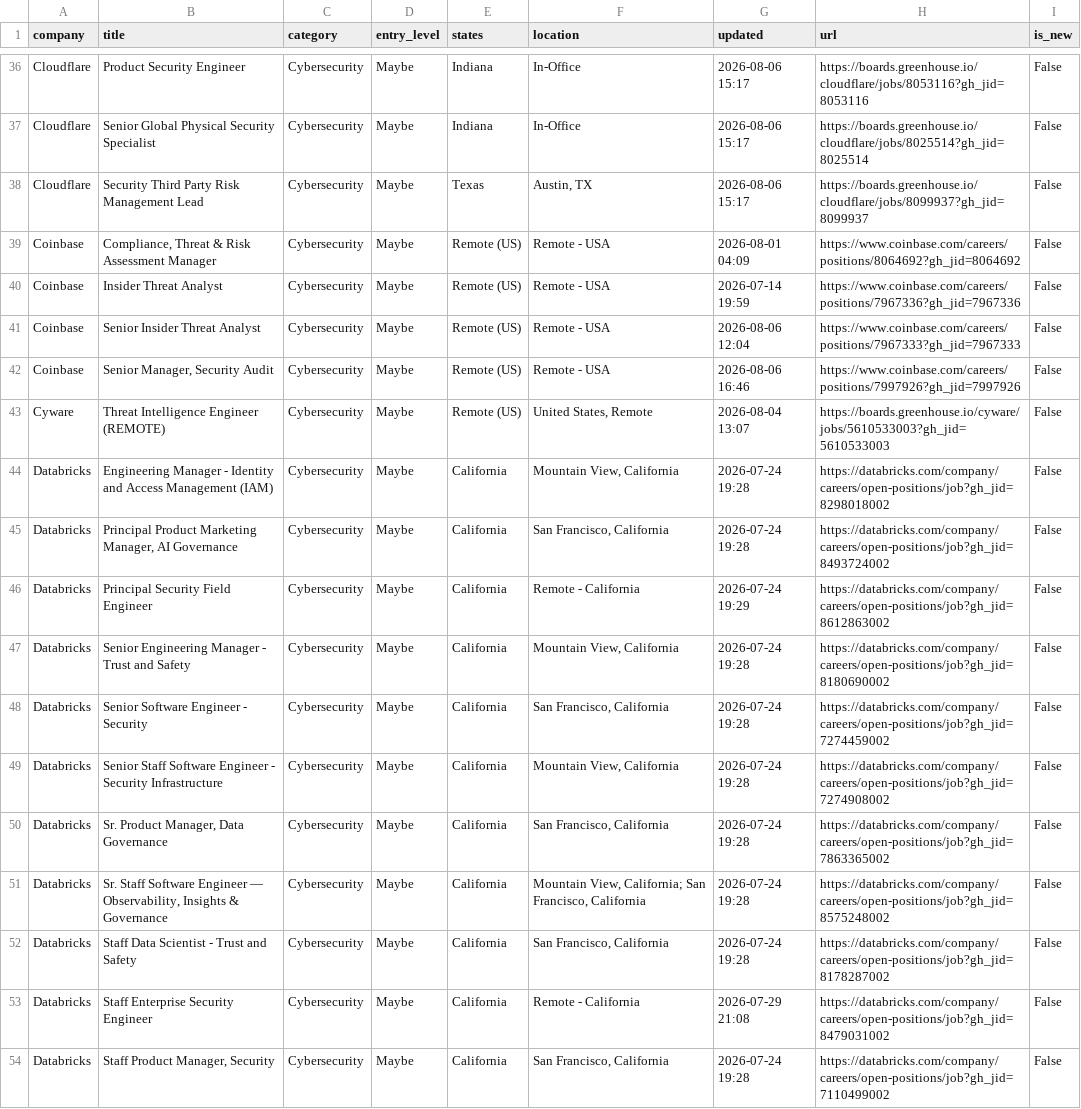
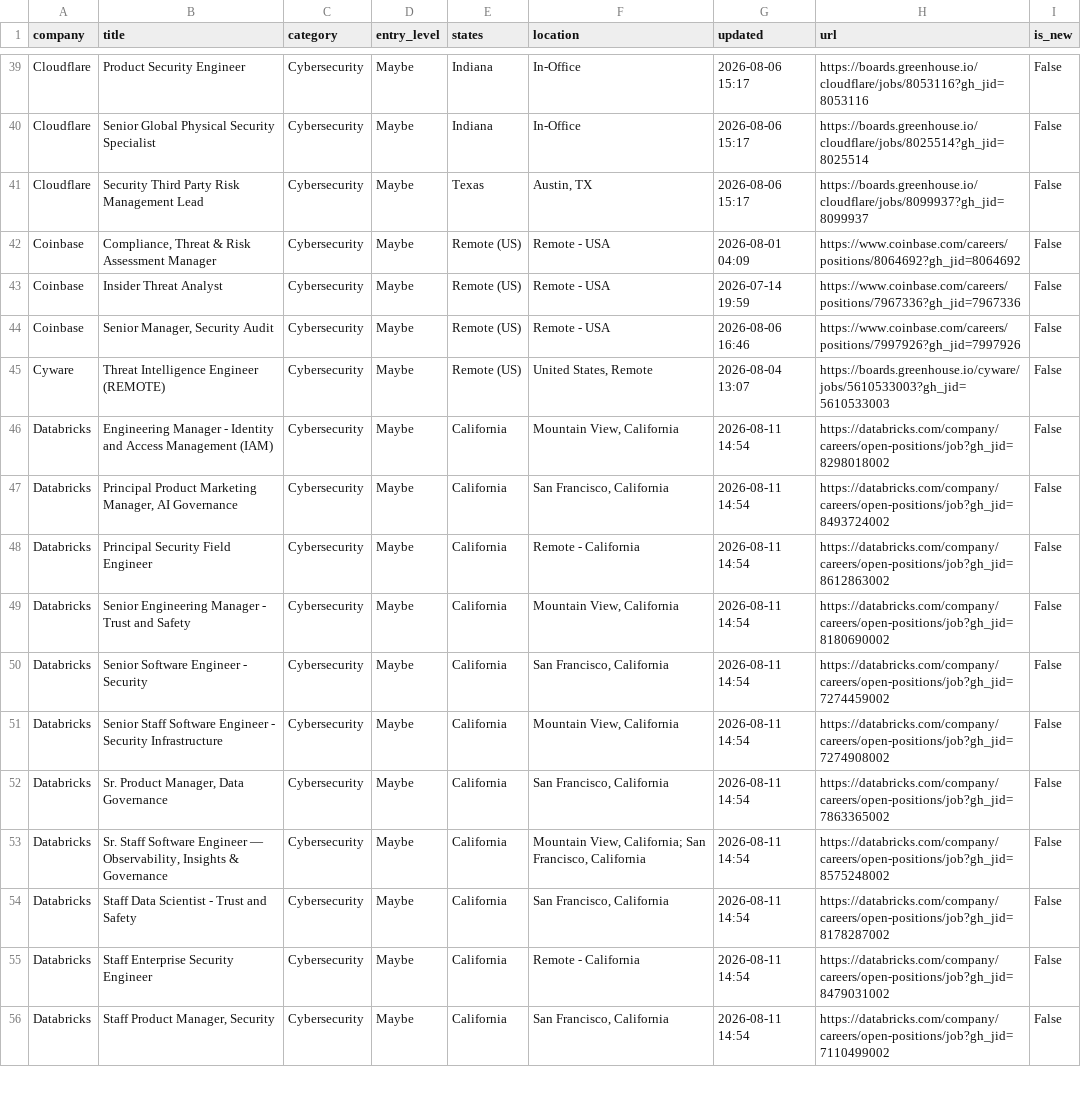
Before and after one commit to bikloz50/cybersecurity-job-tracker, a CSV file: cyber_jobs.csv, drawn as a sheet; only a part is shown, gaps mark what is left out; the diff covers the shown part only.

```diff
--- a/cyber_jobs.csv
+++ b/cyber_jobs.csv
@@ -40,15 +43,14 @@ Coinbase,"Compliance, Threat & Risk Assessment Manager",Cybersecurity,Maybe,Remo
 Coinbase,Insider Threat Analyst,Cybersecurity,Maybe,Remote (US),Remote - USA,2026-07-14 19:59,https://www.coinbase.com/careers/positions/7967336?gh_jid=7967336,False
-Coinbase,Senior Insider Threat Analyst,Cybersecurity,Maybe,Remote (US),Remote - USA,2026-08-06 12:04,https://www.coinbase.com/careers/positions/7967333?gh_jid=7967333,False
 Coinbase,"Senior Manager, Security Audit",Cybersecurity,Maybe,Remote (US),Remote - USA,2026-08-06 16:46,https://www.coinbase.com/careers/positions/7997926?gh_jid=7997926,False
 Cyware,Threat Intelligence Engineer (REMOTE),Cybersecurity,Maybe,Remote (US),"United States, Remote",2026-08-04 13:07,https://boards.greenhouse.io/cyware/jobs/5610533003?gh_jid=5610533003,False
-Databricks,Engineering Manager - Identity and Access Management (IAM),Cybersecurity,Maybe,California,"Mountain View, California",2026-07-24 19:28,https://databricks.com/company/careers/open-positions/job?gh_jid=8298018002,False
-Databricks,"Principal Product Marketing Manager, AI Governance",Cybersecurity,Maybe,California,"San Francisco, California",2026-07-24 19:28,https://databricks.com/company/careers/open-positions/job?gh_jid=8493724002,False
-Databricks,Principal Security Field Engineer,Cybersecurity,Maybe,California,Remote - California,2026-07-24 19:29,https://databricks.com/company/careers/open-positions/job?gh_jid=8612863002,False
-Databricks,Senior Engineering Manager - Trust and Safety,Cybersecurity,Maybe,California,"Mountain View, California",2026-07-24 19:28,https://databricks.com/company/careers/open-positions/job?gh_jid=8180690002,False
-Databricks,Senior Software Engineer - Security,Cybersecurity,Maybe,California,"San Francisco, California",2026-07-24 19:28,https://databricks.com/company/careers/open-positions/job?gh_jid=7274459002,False
-Databricks,Senior Staff Software Engineer - Security Infrastructure,Cybersecurity,Maybe,California,"Mountain View, California",2026-07-24 19:28,https://databricks.com/company/careers/open-positions/job?gh_jid=7274908002,False
-Databricks,"Sr. Product Manager, Data Governance",Cybersecurity,Maybe,California,"San Francisco, California",2026-07-24 19:28,https://databricks.com/company/careers/open-positions/job?gh_jid=7863365002,False
-Databricks,"Sr. Staff Software Engineer — Observability, Insights & Governance",Cybersecurity,Maybe,California,"Mountain View, California; San Francisco, California",2026-07-24 19:28,https://databricks.com/company/careers/open-positions/job?gh_jid=8575248002,False
-Databricks,Staff Data Scientist - Trust and Safety,Cybersecurity,Maybe,California,"San Francisco, California",2026-07-24 19:28,https://databricks.com/company/careers/open-positions/job?gh_jid=8178287002,False
-Databricks,Staff Enterprise Security Engineer,Cybersecurity,Maybe,California,Remote - California,2026-07-29 21:08,https://databricks.com/company/careers/open-positions/job?gh_jid=8479031002,False
-Databricks,"Staff Product Manager, Security",Cybersecurity,Maybe,California,"San Francisco, California",2026-07-24 19:28,https://databricks.com/company/careers/open-positions/job?gh_jid=7110499002,False
+Databricks,Engineering Manager - Identity and Access Management (IAM),Cybersecurity,Maybe,California,"Mountain View, California",2026-08-11 14:54,https://databricks.com/company/careers/open-positions/job?gh_jid=8298018002,False
+Databricks,"Principal Product Marketing Manager, AI Governance",Cybersecurity,Maybe,California,"San Francisco, California",2026-08-11 14:54,https://databricks.com/company/careers/open-positions/job?gh_jid=8493724002,False
+Databricks,Principal Security Field Engineer,Cybersecurity,Maybe,California,Remote - California,2026-08-11 14:54,https://databricks.com/company/careers/open-positions/job?gh_jid=8612863002,False
+Databricks,Senior Engineering Manager - Trust and Safety,Cybersecurity,Maybe,California,"Mountain View, California",2026-08-11 14:54,https://databricks.com/company/careers/open-positions/job?gh_jid=8180690002,False
+Databricks,Senior Software Engineer - Security,Cybersecurity,Maybe,California,"San Francisco, California",2026-08-11 14:54,https://databricks.com/company/careers/open-positions/job?gh_jid=7274459002,False
+Databricks,Senior Staff Software Engineer - Security Infrastructure,Cybersecurity,Maybe,California,"Mountain View, California",2026-08-11 14:54,https://databricks.com/company/careers/open-positions/job?gh_jid=7274908002,False
+Databricks,"Sr. Product Manager, Data Governance",Cybersecurity,Maybe,California,"San Francisco, California",2026-08-11 14:54,https://databricks.com/company/careers/open-positions/job?gh_jid=7863365002,False
+Databricks,"Sr. Staff Software Engineer — Observability, Insights & Governance",Cybersecurity,Maybe,California,"Mountain View, California; San Francisco, California",2026-08-11 14:54,https://databricks.com/company/careers/open-positions/job?gh_jid=8575248002,False
+Databricks,Staff Data Scientist - Trust and Safety,Cybersecurity,Maybe,California,"San Francisco, California",2026-08-11 14:54,https://databricks.com/company/careers/open-positions/job?gh_jid=8178287002,False
+Databricks,Staff Enterprise Security Engineer,Cybersecurity,Maybe,California,Remote - California,2026-08-11 14:54,https://databricks.com/company/careers/open-positions/job?gh_jid=8479031002,False
+Databricks,"Staff Product Manager, Security",Cybersecurity,Maybe,California,"San Francisco, California",2026-08-11 14:54,https://databricks.com/company/careers/open-positions/job?gh_jid=7110499002,False
```
Also changed, not shown: 5 added rows, 3 removed rows and 31 edited cells elsewhere in this file, 3 other files.
